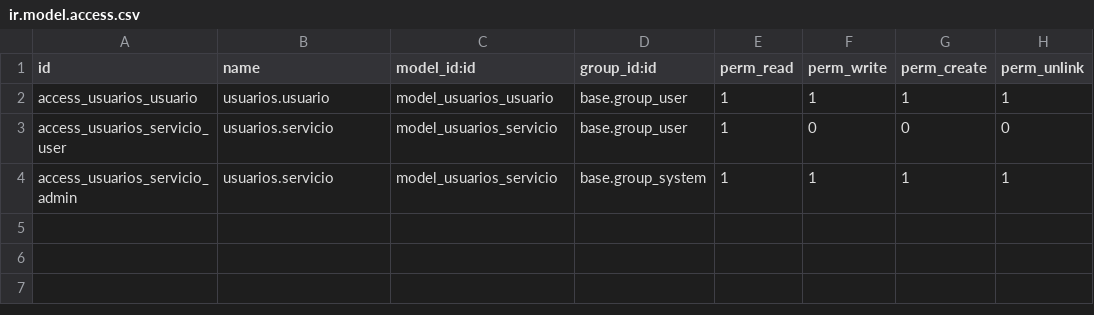
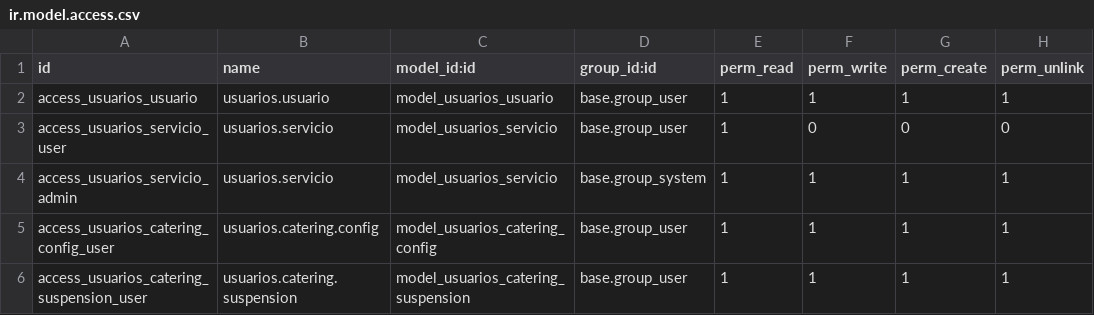
Before and after one commit to ismaelillo01/portalGesitonOdoo, a CSV file: usuarios/security/ir.model.access.csv, drawn as a sheet; the diff names each change by its address in the sheet, - before the commit and + after, or states it on an @@ line.

```diff
--- a/usuarios/security/ir.model.access.csv
+++ b/usuarios/security/ir.model.access.csv
+row 5: access_usuarios_catering_config_user | usuarios.catering.config | model_usuarios_catering_config | base.group_user | 1 | 1 | 1 | 1
+row 6: access_usuarios_catering_suspension_user | usuarios.catering.suspension | model_usuarios_catering_suspension | base.group_user | 1 | 1 | 1 | 1
```
Also changed, not shown: 13 other files.
